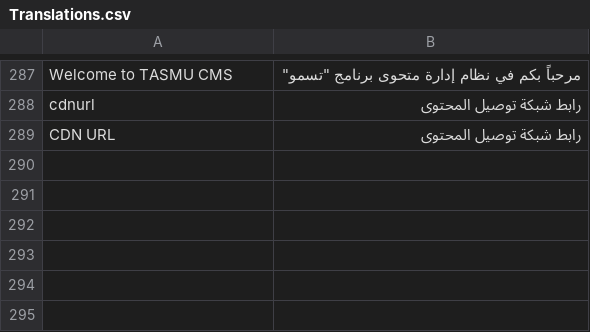
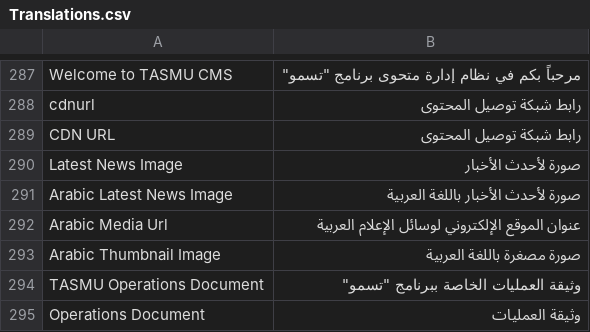
Before and after one commit to Ashok-Migration/Infra, a CSV file: Scripts/CMS/ProvisioningScripts/resources/Translations.csv, drawn as a sheet; only a part is shown, gaps mark what is left out; the diff names each change by its address in the sheet, - before the commit and + after, or states it on an @@ line.

Commit message:
Merged PR 8660: Updated Translations.csv for newly added fields
Updated Translations.csv

Related work items: #20336

```diff
--- a/Scripts/CMS/ProvisioningScripts/resources/Translations.csv
+++ b/Scripts/CMS/ProvisioningScripts/resources/Translations.csv
+row 290: Latest News Image | صورة لأحدث الأخبار
+row 291: Arabic Latest News Image | صورة لأحدث الأخبار باللغة العربية
+row 292: Arabic Media Url | عنوان الموقع الإلكتروني لوسائل الإعلام العربية
+row 293: Arabic Thumbnail Image | صورة مصغرة باللغة العربية
+row 294: TASMU Operations Document | وثيقة العمليات الخاصة ببرنامج "تسمو"
+row 295: Operations Document | وثيقة العمليات
```
